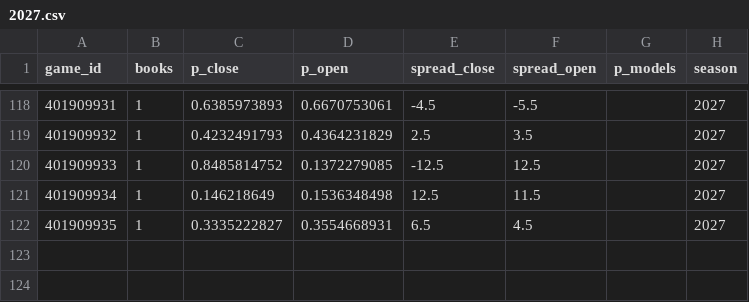
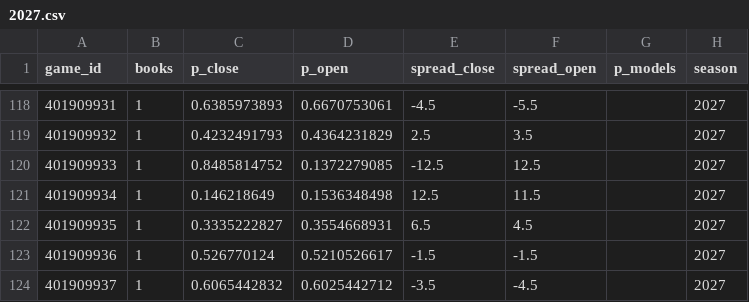
Before and after one commit to martinez-hub/nbaPredicts, a CSV file: data/odds/2027.csv, drawn as a sheet; only a part is shown, gaps mark what is left out; the diff names each change by its address in the sheet, - before the commit and + after, or states it on an @@ line.

```diff
--- a/data/odds/2027.csv
+++ b/data/odds/2027.csv
+row 123: 401909936 | 1 | 0.526770124 | 0.5210526617 | -1.5 | -1.5 |  | 2027
+row 124: 401909937 | 1 | 0.6065442832 | 0.6025442712 | -3.5 | -4.5 |  | 2027
```
Also changed, not shown: data/player_box/2027.csv, data/predictions/2027.csv, 9 other files.
